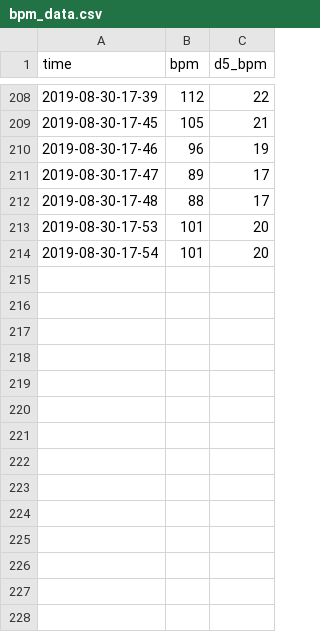
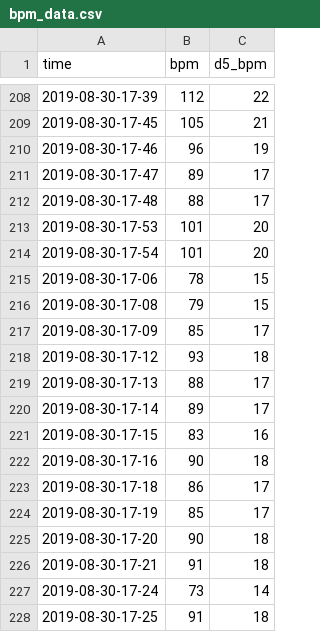
Before and after one commit to JingyiHoooo/FinalProject_Python, a CSV file: bpm_data.csv, drawn as a sheet; only a part is shown, gaps mark what is left out; the diff names each change by its address in the sheet, - before the commit and + after, or states it on an @@ line.

```diff
--- a/bpm_data.csv
+++ b/bpm_data.csv
+row 215: 2019-08-30-17-06 | 78 | 15
+row 216: 2019-08-30-17-08 | 79 | 15
+row 217: 2019-08-30-17-09 | 85 | 17
+row 218: 2019-08-30-17-12 | 93 | 18
+row 219: 2019-08-30-17-13 | 88 | 17
+row 220: 2019-08-30-17-14 | 89 | 17
+row 221: 2019-08-30-17-15 | 83 | 16
+row 222: 2019-08-30-17-16 | 90 | 18
+row 223: 2019-08-30-17-18 | 86 | 17
+row 224: 2019-08-30-17-19 | 85 | 17
+row 225: 2019-08-30-17-20 | 90 | 18
+row 226: 2019-08-30-17-21 | 91 | 18
+row 227: 2019-08-30-17-24 | 73 | 14
+row 228: 2019-08-30-17-25 | 91 | 18
```
Also changed, not shown: PairsProbabilityba.csv, export_EBikedata.csv, 9 other files.
